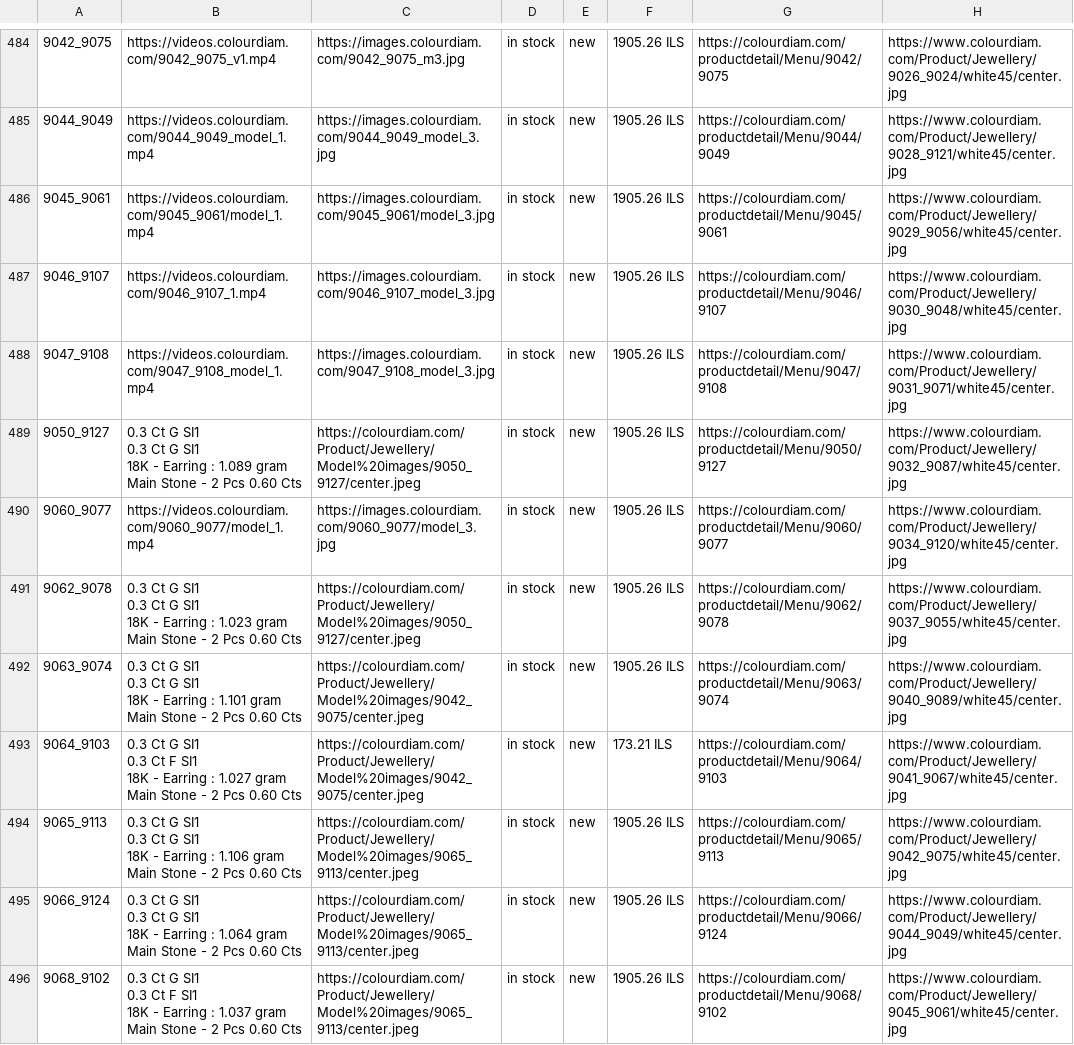
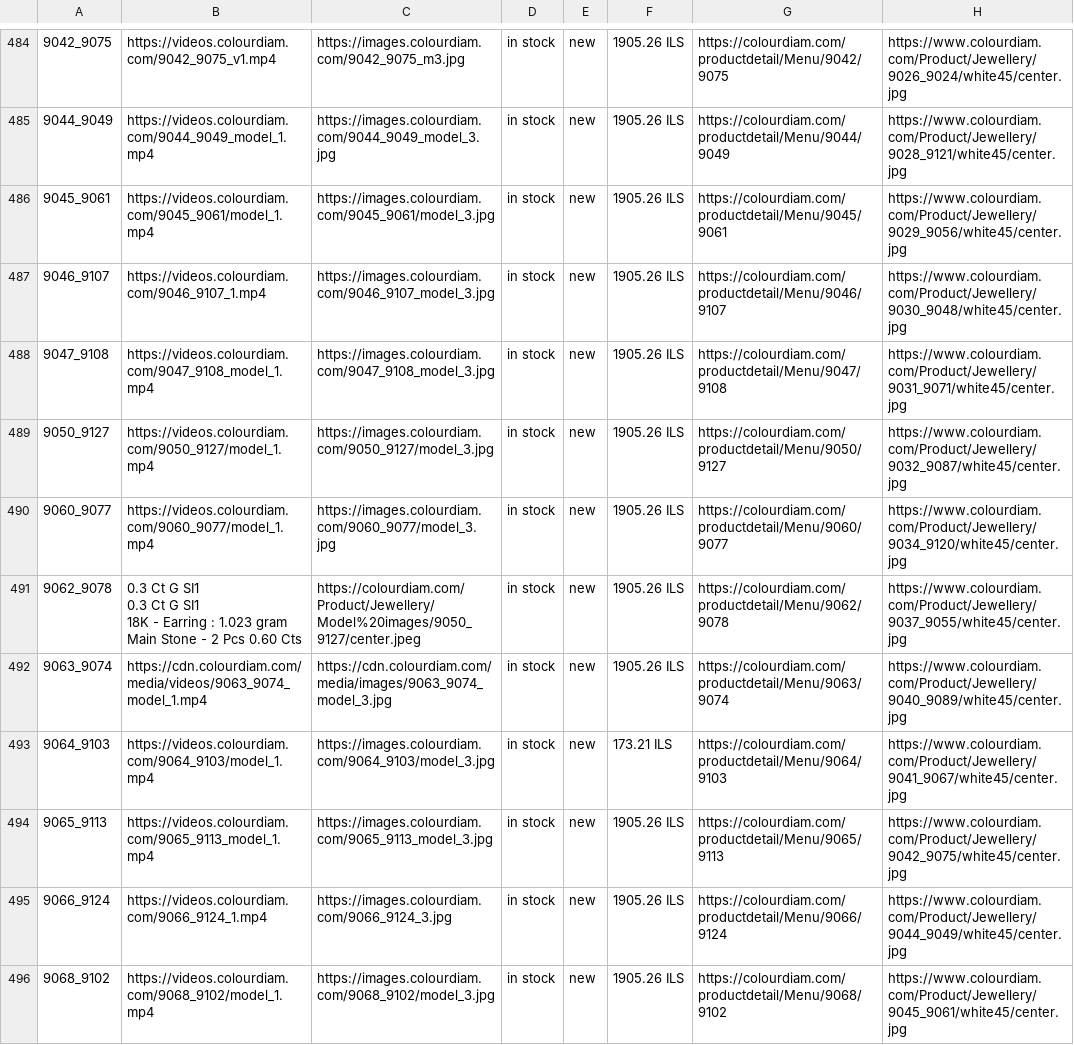
Before and after one commit to dhruvalshah3557-droid/google-sheet-data-fill, a CSV file: data/facebook_israel.csv, drawn as a sheet; only a part is shown, gaps mark what is left out; ↵ is a line break in a cell; the diff covers the shown part only; the diff names each change by its address in the sheet, - before the commit and + after, or states it on an @@ line.

```diff
--- a/data/facebook_israel.csv
+++ b/data/facebook_israel.csv
-B489: 0.3 Ct G SI1 ↵ 0.3 Ct G SI1 ↵ 18K - Earring : 1.089 gram ↵ Main Stone - 2 Pcs 0.60 Cts
+B489: https://videos.colourdiam.com/9050_9127/model_1.mp4
-C489: https://colourdiam.com/Product/Jewellery/Model%20images/9050_9127/center.jpeg
+C489: https://images.colourdiam.com/9050_9127/model_3.jpg
-B492: 0.3 Ct G SI1 ↵ 0.3 Ct G SI1 ↵ 18K - Earring : 1.101 gram ↵ Main Stone - 2 Pcs 0.60 Cts
+B492: https://cdn.colourdiam.com/media/videos/9063_9074_model_1.mp4
-C492: https://colourdiam.com/Product/Jewellery/Model%20images/9042_9075/center.jpeg
+C492: https://cdn.colourdiam.com/media/images/9063_9074_model_3.jpg
-B493: 0.3 Ct G SI1 ↵ 0.3 Ct F SI1 ↵ 18K - Earring : 1.027 gram ↵ Main Stone - 2 Pcs 0.60 Cts
+B493: https://videos.colourdiam.com/9064_9103/model_1.mp4
-C493: https://colourdiam.com/Product/Jewellery/Model%20images/9042_9075/center.jpeg
+C493: https://images.colourdiam.com/9064_9103/model_3.jpg
-B494: 0.3 Ct G SI1 ↵ 0.3 Ct G SI1 ↵ 18K - Earring : 1.106 gram ↵ Main Stone - 2 Pcs 0.60 Cts
+B494: https://videos.colourdiam.com/9065_9113_model_1.mp4
-C494: https://colourdiam.com/Product/Jewellery/Model%20images/9065_9113/center.jpeg
+C494: https://images.colourdiam.com/9065_9113_model_3.jpg
-B495: 0.3 Ct G SI1 ↵ 0.3 Ct G SI1 ↵ 18K - Earring : 1.064 gram ↵ Main Stone - 2 Pcs 0.60 Cts
+B495: https://videos.colourdiam.com/9066_9124_1.mp4
-C495: https://colourdiam.com/Product/Jewellery/Model%20images/9065_9113/center.jpeg
+C495: https://images.colourdiam.com/9066_9124_3.jpg
-B496: 0.3 Ct G SI1 ↵ 0.3 Ct F SI1 ↵ 18K - Earring : 1.037 gram ↵ Main Stone - 2 Pcs 0.60 Cts
+B496: https://videos.colourdiam.com/9068_9102/model_1.mp4
-C496: https://colourdiam.com/Product/Jewellery/Model%20images/9065_9113/center.jpeg
+C496: https://images.colourdiam.com/9068_9102/model_3.jpg
```
Also changed, not shown: 16 edited cells elsewhere in this file, data/facebook_hkd.csv, data/facebook_indo.csv, 36 other files.
